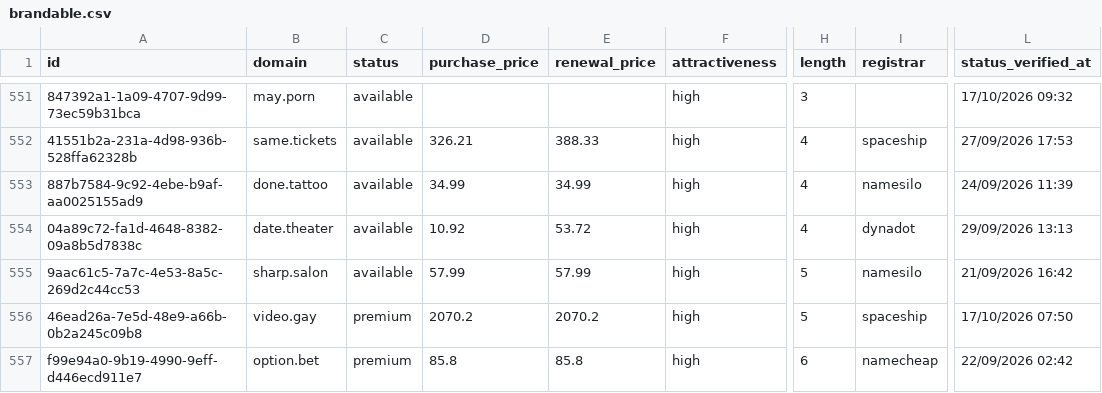
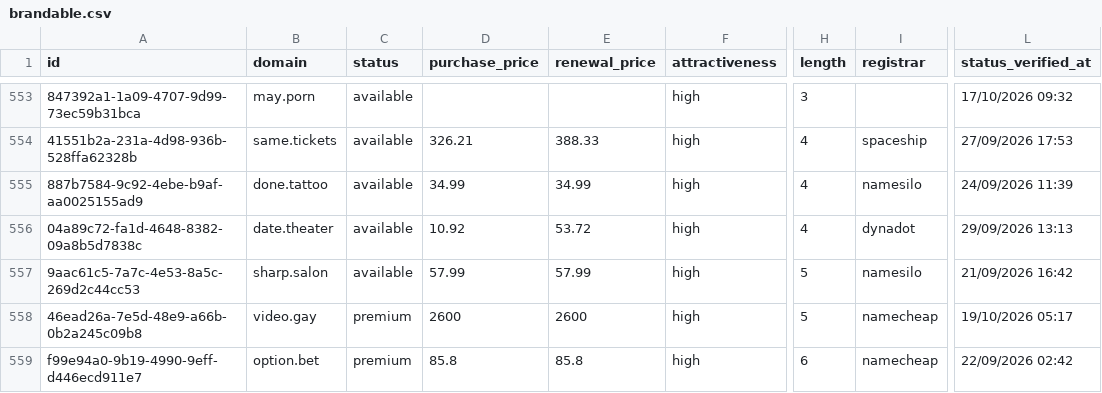
Before and after one commit to UniqueDomains/brandable-oneword-domains, a CSV file: brandable.csv, drawn as a sheet; only a part is shown, gaps mark what is left out; addresses are those after the commit; the diff covers the shown part only; the diff names each change by its address in the sheet, - before the commit and + after, or states it on an @@ line.

```diff
--- a/brandable.csv
+++ b/brandable.csv
-D558 (purchase_price): 2070.2
+D558 (purchase_price): 2600
-E558 (renewal_price): 2070.2
+E558 (renewal_price): 2600
-I558 (registrar): spaceship
+I558 (registrar): namecheap
-L558 (status_verified_at): 17/10/2026 07:50
+L558 (status_verified_at): 19/10/2026 05:17
```
Also changed, not shown: 5 added rows, 5 removed rows and 52 edited cells elsewhere in this file, 4 other files.
